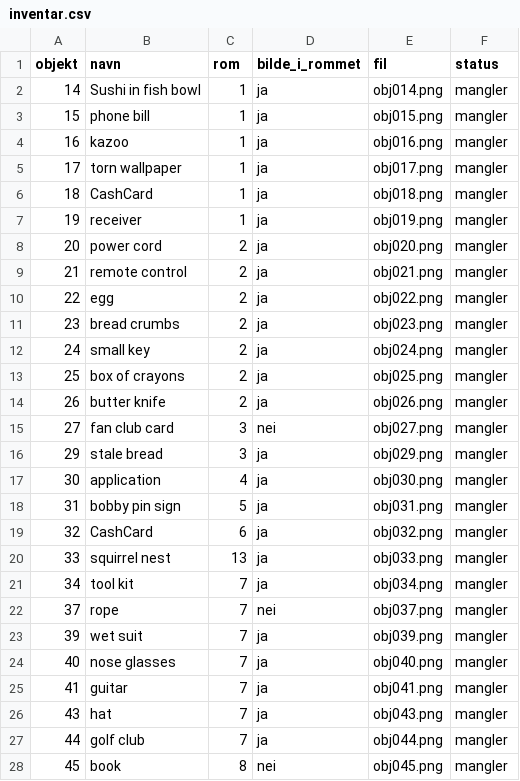
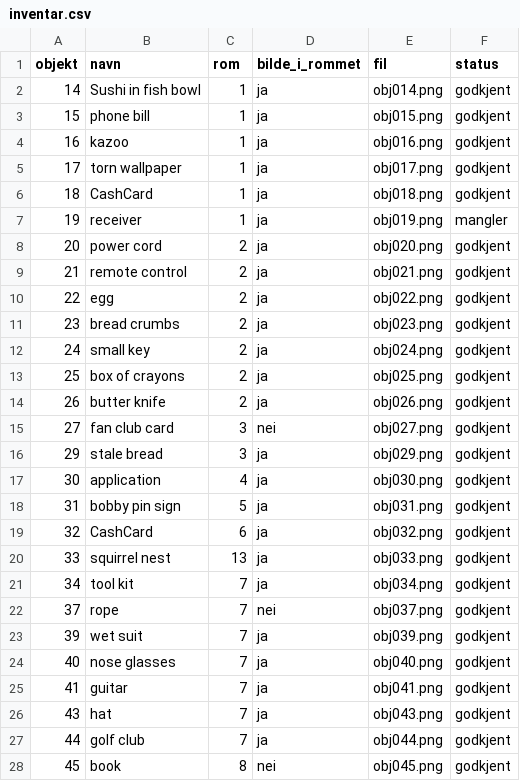
Before and after one commit to Tombonator3000/ZakMcKracken-HD, a CSV file: docs/inventar.csv, drawn as a sheet; only a part is shown; the diff covers the shown part only.

```diff
--- a/docs/inventar.csv
+++ b/docs/inventar.csv
@@ -1,28 +1,28 @@
 objekt,navn,rom,bilde_i_rommet,fil,status
-14,Sushi in fish bowl,1,ja,obj014.png,mangler
-15,phone bill,1,ja,obj015.png,mangler
-16,kazoo,1,ja,obj016.png,mangler
-17,torn wallpaper,1,ja,obj017.png,mangler
-18,CashCard,1,ja,obj018.png,mangler
+14,Sushi in fish bowl,1,ja,obj014.png,godkjent
+15,phone bill,1,ja,obj015.png,godkjent
+16,kazoo,1,ja,obj016.png,godkjent
+17,torn wallpaper,1,ja,obj017.png,godkjent
+18,CashCard,1,ja,obj018.png,godkjent
 19,receiver,1,ja,obj019.png,mangler
-20,power cord,2,ja,obj020.png,mangler
-21,remote control,2,ja,obj021.png,mangler
-22,egg,2,ja,obj022.png,mangler
-23,bread crumbs,2,ja,obj023.png,mangler
-24,small key,2,ja,obj024.png,mangler
-25,box of crayons,2,ja,obj025.png,mangler
-26,butter knife,2,ja,obj026.png,mangler
-27,fan club card,3,nei,obj027.png,mangler
-29,stale bread,3,ja,obj029.png,mangler
-30,application,4,ja,obj030.png,mangler
-31,bobby pin sign,5,ja,obj031.png,mangler
-32,CashCard,6,ja,obj032.png,mangler
-33,squirrel nest,13,ja,obj033.png,mangler
-34,tool kit,7,ja,obj034.png,mangler
-37,rope,7,nei,obj037.png,mangler
-39,wet suit,7,ja,obj039.png,mangler
-40,nose glasses,7,ja,obj040.png,mangler
-41,guitar,7,ja,obj041.png,mangler
-43,hat,7,ja,obj043.png,mangler
-44,golf club,7,ja,obj044.png,mangler
-45,book,8,nei,obj045.png,mangler
+20,power cord,2,ja,obj020.png,godkjent
+21,remote control,2,ja,obj021.png,godkjent
+22,egg,2,ja,obj022.png,godkjent
+23,bread crumbs,2,ja,obj023.png,godkjent
+24,small key,2,ja,obj024.png,godkjent
+25,box of crayons,2,ja,obj025.png,godkjent
+26,butter knife,2,ja,obj026.png,godkjent
+27,fan club card,3,nei,obj027.png,godkjent
+29,stale bread,3,ja,obj029.png,godkjent
+30,application,4,ja,obj030.png,godkjent
+31,bobby pin sign,5,ja,obj031.png,godkjent
+32,CashCard,6,ja,obj032.png,godkjent
+33,squirrel nest,13,ja,obj033.png,godkjent
+34,tool kit,7,ja,obj034.png,godkjent
+37,rope,7,nei,obj037.png,godkjent
+39,wet suit,7,ja,obj039.png,godkjent
+40,nose glasses,7,ja,obj040.png,godkjent
+41,guitar,7,ja,obj041.png,godkjent
+43,hat,7,ja,obj043.png,godkjent
+44,golf club,7,ja,obj044.png,godkjent
+45,book,8,nei,obj045.png,godkjent
```
Also changed, not shown: 79 edited cells elsewhere in this file, 7 other files.
